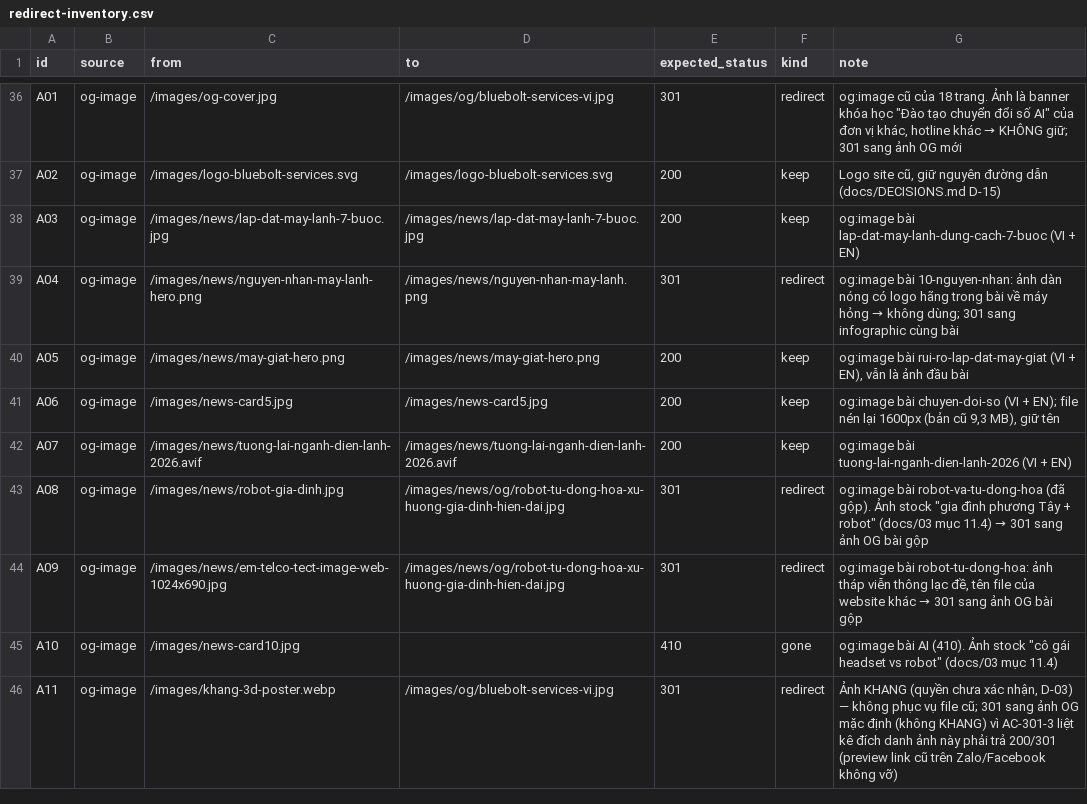
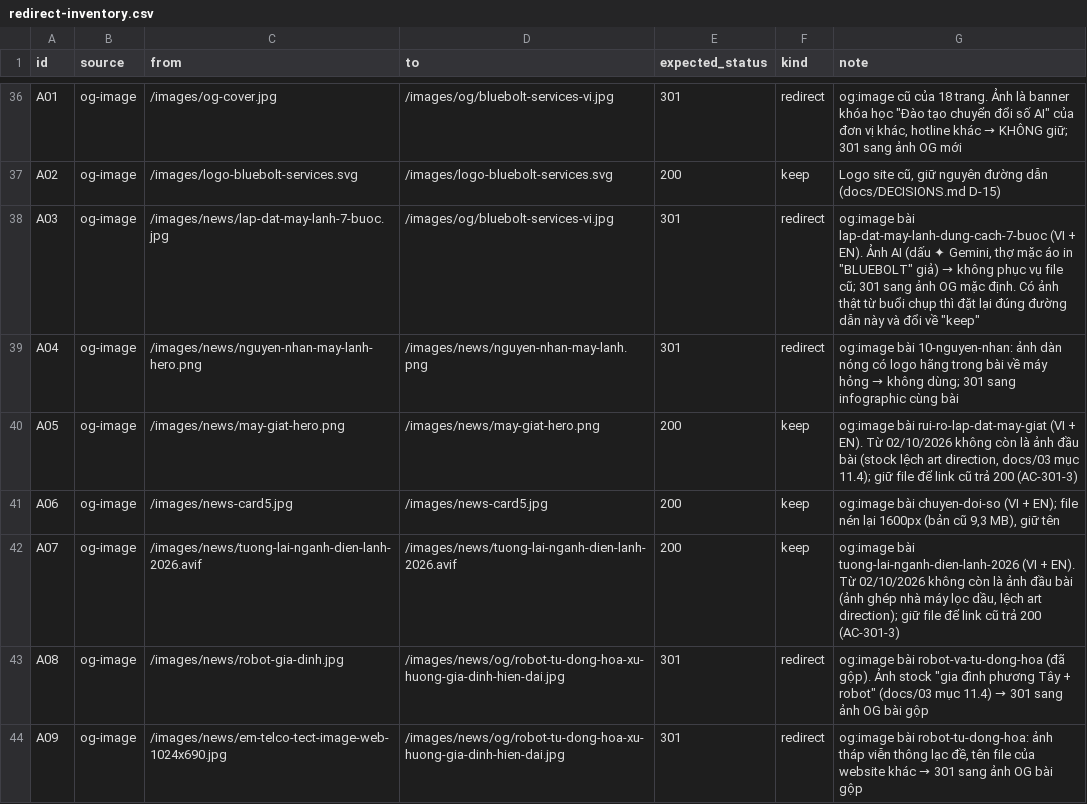
Before and after one commit to duypham-cyber/web-services, a CSV file: redirect-inventory.csv, drawn as a sheet; only a part is shown, gaps mark what is left out; the shorter side is filled out with more unchanged rows.

```diff
--- a/redirect-inventory.csv
+++ b/redirect-inventory.csv
@@ -37,7 +37,7 @@ A01,og-image,/images/og-cover.jpg,/images/og/bluebolt-services-vi.jpg,301,redire
 A02,og-image,/images/logo-bluebolt-services.svg,/images/logo-bluebolt-services.svg,200,keep,"Logo site cũ, giữ nguyên đường dẫn (docs/DECISIONS.md D-15)"
-A03,og-image,/images/news/lap-dat-may-lanh-7-buoc.jpg,/images/news/lap-dat-may-lanh-7-buoc.jpg,200,keep,og:image bài lap-dat-may-lanh-dung-cach-7-buoc (VI + EN)
+A03,og-image,/images/news/lap-dat-may-lanh-7-buoc.jpg,/images/og/bluebolt-services-vi.jpg,301,redirect,"og:image bài lap-dat-may-lanh-dung-cach-7-buoc (VI + EN). Ảnh AI (dấu ✦ Gemini, thợ mặc áo in ""BLUEBOLT"" giả) → không phục vụ file cũ; 301 sang ảnh OG mặc định. Có ảnh thật từ buổi chụp thì đặt lại đúng đường dẫn này và đổi về ""keep"""
 A04,og-image,/images/news/nguyen-nhan-may-lanh-hero.png,/images/news/nguyen-nhan-may-lanh.png,301,redirect,og:image bài 10-nguyen-nhan: ảnh dàn nóng có logo hãng trong bài về máy hỏng → không dùng; 301 sang infographic cùng bài
-A05,og-image,/images/news/may-giat-hero.png,/images/news/may-giat-hero.png,200,keep,"og:image bài rui-ro-lap-dat-may-giat (VI + EN), vẫn là ảnh đầu bài"
+A05,og-image,/images/news/may-giat-hero.png,/images/news/may-giat-hero.png,200,keep,"og:image bài rui-ro-lap-dat-may-giat (VI + EN). Từ 02/10/2026 không còn là ảnh đầu bài (stock lệch art direction, docs/03 mục 11.4); giữ file để link cũ trả 200 (AC-301-3)"
 A06,og-image,/images/news-card5.jpg,/images/news-card5.jpg,200,keep,"og:image bài chuyen-doi-so (VI + EN); file nén lại 1600px (bản cũ 9,3 MB), giữ tên"
-A07,og-image,/images/news/tuong-lai-nganh-dien-lanh-2026.avif,/images/news/tuong-lai-nganh-dien-lanh-2026.avif,200,keep,og:image bài tuong-lai-nganh-dien-lanh-2026 (VI + EN)
+A07,og-image,/images/news/tuong-lai-nganh-dien-lanh-2026.avif,/images/news/tuong-lai-nganh-dien-lanh-2026.avif,200,keep,"og:image bài tuong-lai-nganh-dien-lanh-2026 (VI + EN). Từ 02/10/2026 không còn là ảnh đầu bài (ảnh ghép nhà máy lọc dầu, lệch art direction); giữ file để link cũ trả 200 (AC-301-3)"
 A08,og-image,/images/news/robot-gia-dinh.jpg,/images/news/og/robot-tu-dong-hoa-xu-huong-gia-dinh-hien-dai.jpg,301,redirect,"og:image bài robot-va-tu-dong-hoa (đã gộp). Ảnh stock ""gia đình phương Tây + robot"" (docs/03 mục 11.4) → 301 sang ảnh OG bài gộp"
```
Also changed, not shown: 12 other files.
